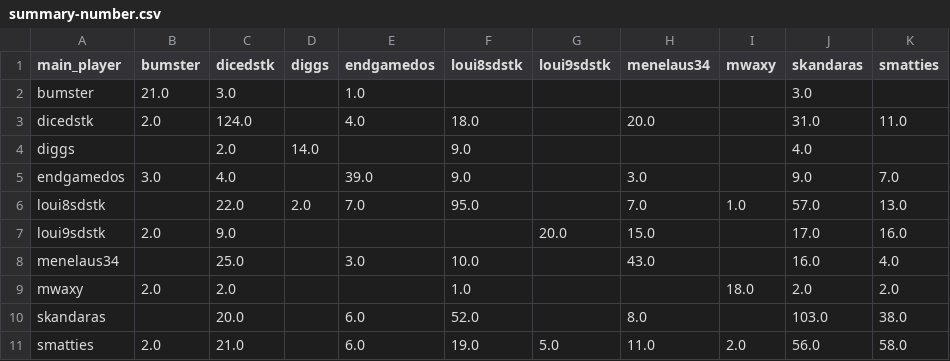
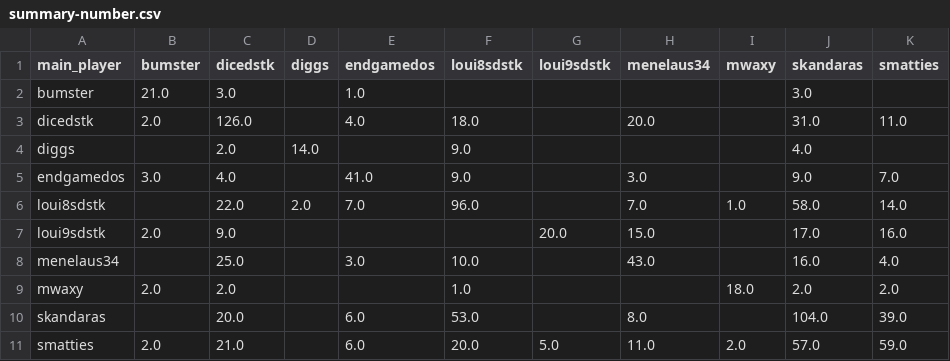
Before and after one commit to DMavec/git_test, a CSV file: data/summary-number.csv, drawn as a sheet.

```diff
--- a/data/summary-number.csv
+++ b/data/summary-number.csv
@@ -2,6 +2,6 @@ main_player,bumster,dicedstk,diggs,endgamedos,loui8sdstk,loui9sdstk,menelaus34,m
 bumster,21.0,3.0,,1.0,,,,,3.0,
-dicedstk,2.0,124.0,,4.0,18.0,,20.0,,31.0,11.0
+dicedstk,2.0,126.0,,4.0,18.0,,20.0,,31.0,11.0
 diggs,,2.0,14.0,,9.0,,,,4.0,
-endgamedos,3.0,4.0,,39.0,9.0,,3.0,,9.0,7.0
-loui8sdstk,,22.0,2.0,7.0,95.0,,7.0,1.0,57.0,13.0
+endgamedos,3.0,4.0,,41.0,9.0,,3.0,,9.0,7.0
+loui8sdstk,,22.0,2.0,7.0,96.0,,7.0,1.0,58.0,14.0
 loui9sdstk,2.0,9.0,,,,20.0,15.0,,17.0,16.0
@@ -9,3 +9,3 @@ menelaus34,,25.0,,3.0,10.0,,43.0,,16.0,4.0
 mwaxy,2.0,2.0,,,1.0,,,18.0,2.0,2.0
-skandaras,,20.0,,6.0,52.0,,8.0,,103.0,38.0
-smatties,2.0,21.0,,6.0,19.0,5.0,11.0,2.0,56.0,58.0
+skandaras,,20.0,,6.0,53.0,,8.0,,104.0,39.0
+smatties,2.0,21.0,,6.0,20.0,5.0,11.0,2.0,57.0,59.0
```
Also changed, not shown: data/game_history.csv, data/load_log.csv, 2 other files.
